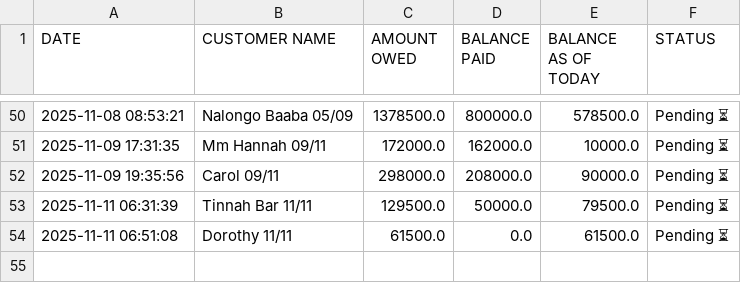
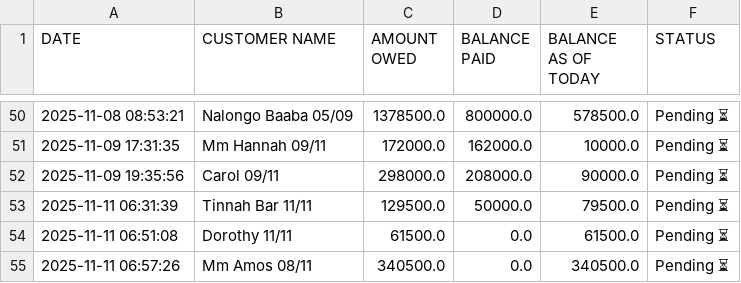
Before and after one commit to peter4652k/debttracker, a CSV file: data/customers.csv, drawn as a sheet; only a part is shown, gaps mark what is left out.

Commit message:
Update customers.csv from Streamlit app

```diff
--- a/data/customers.csv
+++ b/data/customers.csv
@@ -54 +54,2 @@ DATE,CUSTOMER NAME,AMOUNT OWED,BALANCE PAID,BALANCE AS OF TODAY,STATUS
 2025-11-11 06:51:08,Dorothy 11/11,61500.0,0.0,61500.0,Pending ⏳
+2025-11-11 06:57:26,Mm Amos 08/11,340500.0,0.0,340500.0,Pending ⏳
```
